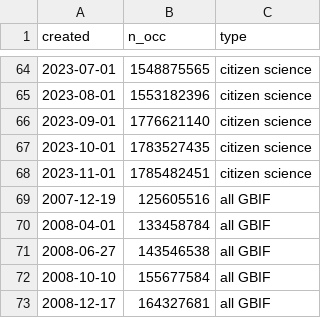
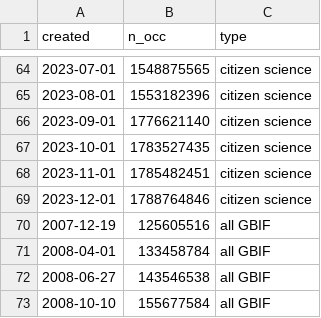
Before and after one commit to jhnwllr/gbif-cit-sci, a TSV file: exports/table.tsv, drawn as a sheet; only a part is shown, gaps mark what is left out; the shorter side is filled out with more unchanged rows.

```diff
--- a/exports/table.tsv
+++ b/exports/table.tsv
@@ -68,2 +68,3 @@ created	n_occ	type
 2023-11-01	1785482451	citizen science
+2023-12-01	1788764846	citizen science
 2007-12-19	125605516	all GBIF
```
Also changed, not shown: 3 other files.
